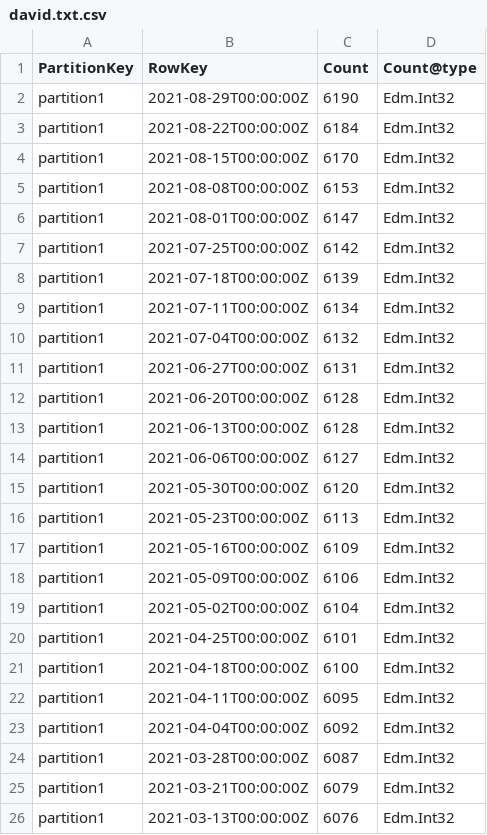
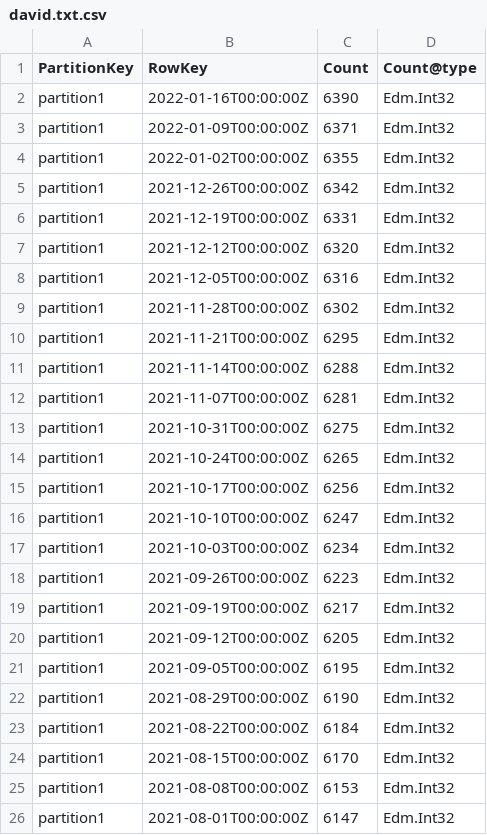
Before and after one commit to swharden/CodingBlocksUptime, a CSV file: dev/historical-data/david.txt.csv, drawn as a sheet; only a part is shown; the shorter side is filled out with more unchanged rows.

Commit message:
add more historical data

```diff
--- a/dev/historical-data/david.txt.csv
+++ b/dev/historical-data/david.txt.csv
@@ -1,2 +1,22 @@
 PartitionKey,RowKey,Count,Count@type
+partition1,2022-01-16T00:00:00Z,6390,Edm.Int32
+partition1,2022-01-09T00:00:00Z,6371,Edm.Int32
+partition1,2022-01-02T00:00:00Z,6355,Edm.Int32
+partition1,2021-12-26T00:00:00Z,6342,Edm.Int32
+partition1,2021-12-19T00:00:00Z,6331,Edm.Int32
+partition1,2021-12-12T00:00:00Z,6320,Edm.Int32
+partition1,2021-12-05T00:00:00Z,6316,Edm.Int32
+partition1,2021-11-28T00:00:00Z,6302,Edm.Int32
+partition1,2021-11-21T00:00:00Z,6295,Edm.Int32
+partition1,2021-11-14T00:00:00Z,6288,Edm.Int32
+partition1,2021-11-07T00:00:00Z,6281,Edm.Int32
+partition1,2021-10-31T00:00:00Z,6275,Edm.Int32
+partition1,2021-10-24T00:00:00Z,6265,Edm.Int32
+partition1,2021-10-17T00:00:00Z,6256,Edm.Int32
+partition1,2021-10-10T00:00:00Z,6247,Edm.Int32
+partition1,2021-10-03T00:00:00Z,6234,Edm.Int32
+partition1,2021-09-26T00:00:00Z,6223,Edm.Int32
+partition1,2021-09-19T00:00:00Z,6217,Edm.Int32
+partition1,2021-09-12T00:00:00Z,6205,Edm.Int32
+partition1,2021-09-05T00:00:00Z,6195,Edm.Int32
 partition1,2021-08-29T00:00:00Z,6190,Edm.Int32
```
Also changed, not shown: 2 other files.
